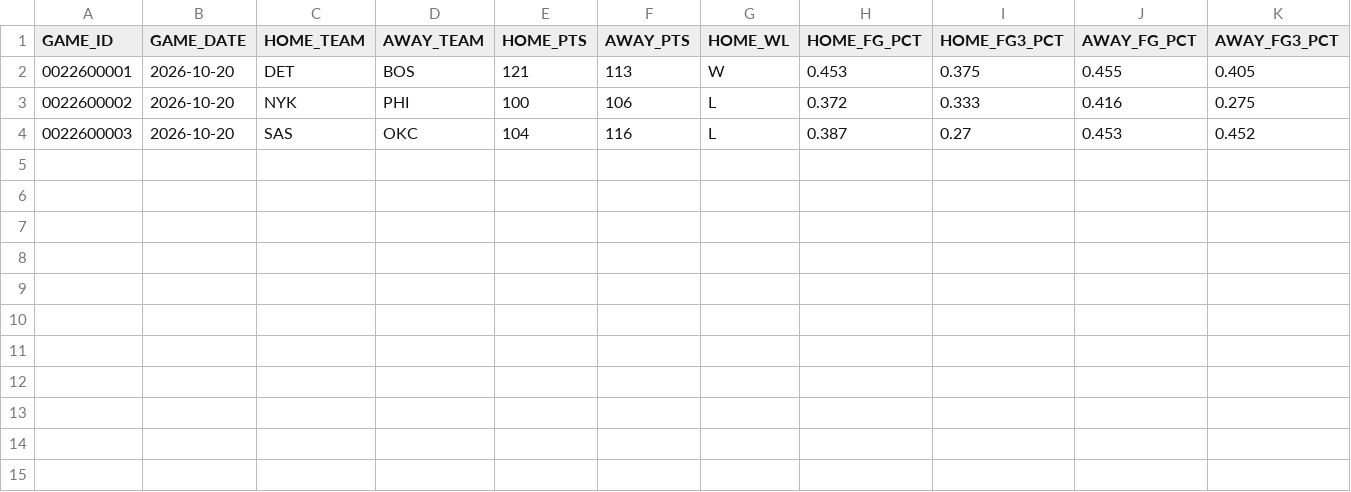
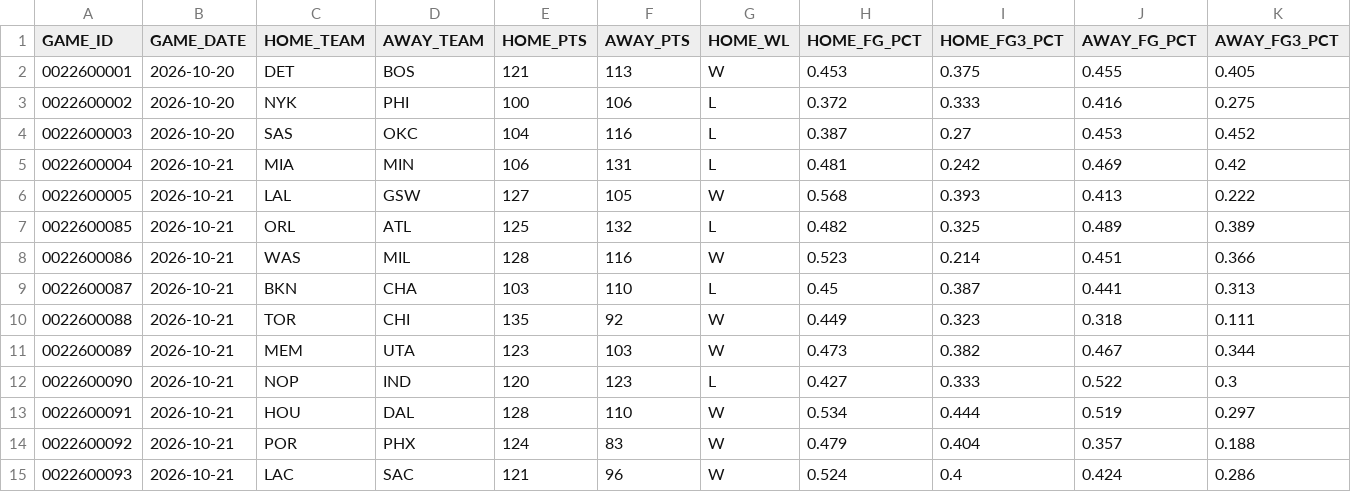
Before and after one commit to fuku8/nba-data, a CSV file: data/games.csv, drawn as a sheet; the diff names each change by its address in the sheet, - before the commit and + after, or states it on an @@ line.

```diff
--- a/data/games.csv
+++ b/data/games.csv
+row 5: 0022600004 | 2026-10-21 | MIA | MIN | 106 | 131 | L | 0.481 | 0.242 | 0.469 | 0.42
+row 6: 0022600005 | 2026-10-21 | LAL | GSW | 127 | 105 | W | 0.568 | 0.393 | 0.413 | 0.222
+row 7: 0022600085 | 2026-10-21 | ORL | ATL | 125 | 132 | L | 0.482 | 0.325 | 0.489 | 0.389
+row 8: 0022600086 | 2026-10-21 | WAS | MIL | 128 | 116 | W | 0.523 | 0.214 | 0.451 | 0.366
+row 9: 0022600087 | 2026-10-21 | BKN | CHA | 103 | 110 | L | 0.45 | 0.387 | 0.441 | 0.313
+row 10: 0022600088 | 2026-10-21 | TOR | CHI | 135 | 92 | W | 0.449 | 0.323 | 0.318 | 0.111
+row 11: 0022600089 | 2026-10-21 | MEM | UTA | 123 | 103 | W | 0.473 | 0.382 | 0.467 | 0.344
+row 12: 0022600090 | 2026-10-21 | NOP | IND | 120 | 123 | L | 0.427 | 0.333 | 0.522 | 0.3
+row 13: 0022600091 | 2026-10-21 | HOU | DAL | 128 | 110 | W | 0.534 | 0.444 | 0.519 | 0.297
+row 14: 0022600092 | 2026-10-21 | POR | PHX | 124 | 83 | W | 0.479 | 0.404 | 0.357 | 0.188
+row 15: 0022600093 | 2026-10-21 | LAC | SAC | 121 | 96 | W | 0.524 | 0.4 | 0.424 | 0.286
```
Also changed, not shown: data/player_advanced.csv, data/player_teams.csv, 8 other files.
